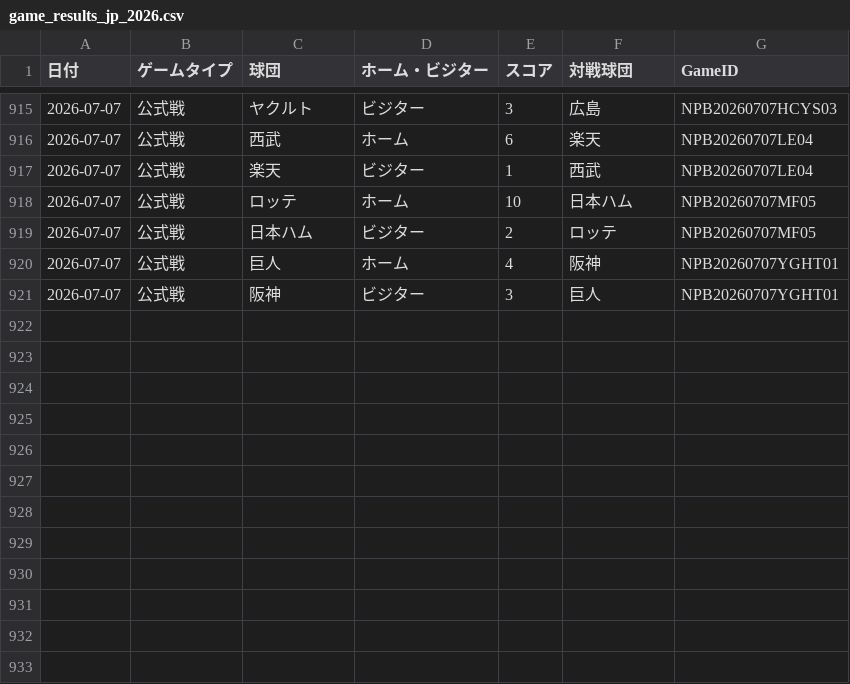
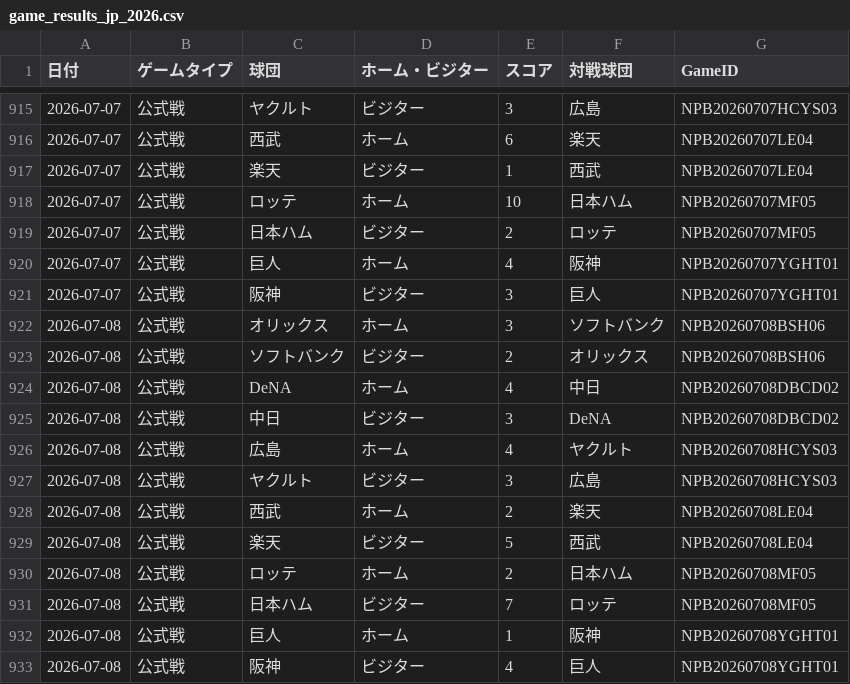
Before and after one commit to hrt2223/npb-elo, a CSV file: npb/2026/game_results_jp_2026.csv, drawn as a sheet; only a part is shown, gaps mark what is left out; the diff names each change by its address in the sheet, - before the commit and + after, or states it on an @@ line.

```diff
--- a/npb/2026/game_results_jp_2026.csv
+++ b/npb/2026/game_results_jp_2026.csv
+row 922: 2026-07-08 | 公式戦 | オリックス | ホーム | 3 | ソフトバンク | NPB20260708BSH06
+row 923: 2026-07-08 | 公式戦 | ソフトバンク | ビジター | 2 | オリックス | NPB20260708BSH06
+row 924: 2026-07-08 | 公式戦 | DeNA | ホーム | 4 | 中日 | NPB20260708DBCD02
+row 925: 2026-07-08 | 公式戦 | 中日 | ビジター | 3 | DeNA | NPB20260708DBCD02
+row 926: 2026-07-08 | 公式戦 | 広島 | ホーム | 4 | ヤクルト | NPB20260708HCYS03
+row 927: 2026-07-08 | 公式戦 | ヤクルト | ビジター | 3 | 広島 | NPB20260708HCYS03
+row 928: 2026-07-08 | 公式戦 | 西武 | ホーム | 2 | 楽天 | NPB20260708LE04
+row 929: 2026-07-08 | 公式戦 | 楽天 | ビジター | 5 | 西武 | NPB20260708LE04
+row 930: 2026-07-08 | 公式戦 | ロッテ | ホーム | 2 | 日本ハム | NPB20260708MF05
+row 931: 2026-07-08 | 公式戦 | 日本ハム | ビジター | 7 | ロッテ | NPB20260708MF05
+row 932: 2026-07-08 | 公式戦 | 巨人 | ホーム | 1 | 阪神 | NPB20260708YGHT01
+row 933: 2026-07-08 | 公式戦 | 阪神 | ビジター | 4 | 巨人 | NPB20260708YGHT01
```
Also changed, not shown: npb/2026/output/central/elo_history.csv, npb/2026/output/elo_by_game.csv, 36 other files.
